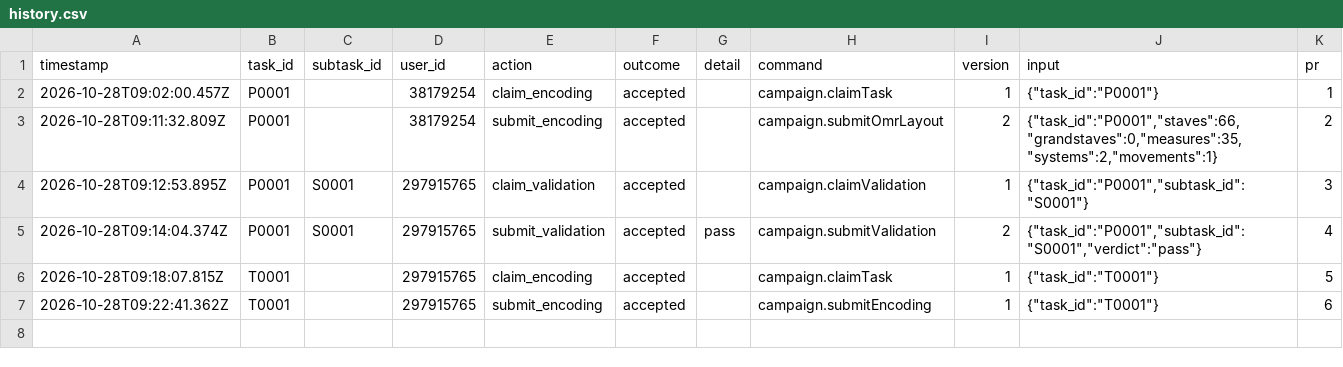
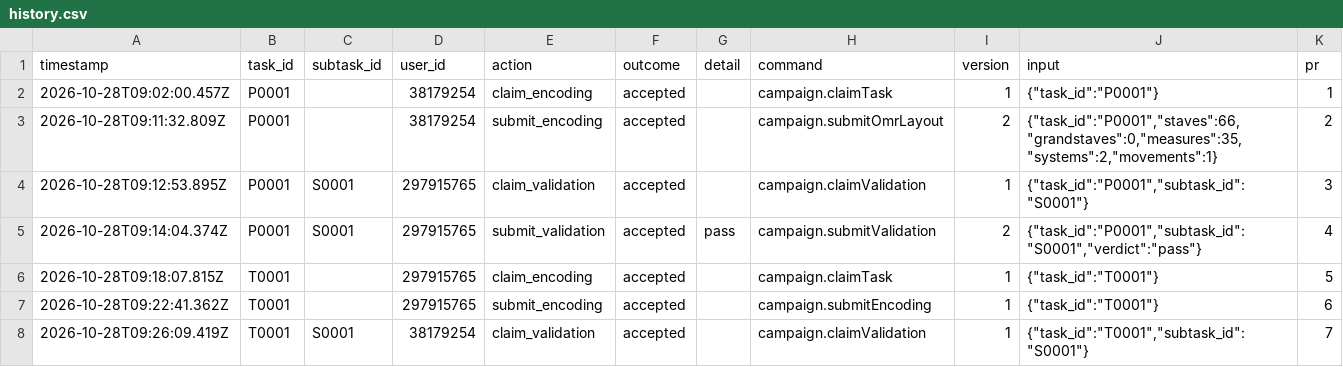
Before and after one commit to ohwjd/20261028-1-instrument-naming, a CSV file: tracking/history.csv, drawn as a sheet.

```diff
--- a/tracking/history.csv
+++ b/tracking/history.csv
@@ -7 +7,2 @@ timestamp,task_id,subtask_id,user_id,action,outcome,detail,command,version,input
 2026-10-28T09:22:41.362Z,T0001,,297915765,submit_encoding,accepted,,campaign.submitEncoding,1,"{""task_id"":""T0001""}",6
+2026-10-28T09:26:09.419Z,T0001,S0001,38179254,claim_validation,accepted,,campaign.claimValidation,1,"{""task_id"":""T0001"",""subtask_id"":""S0001""}",7
```
Also changed, not shown: 1 other file.
